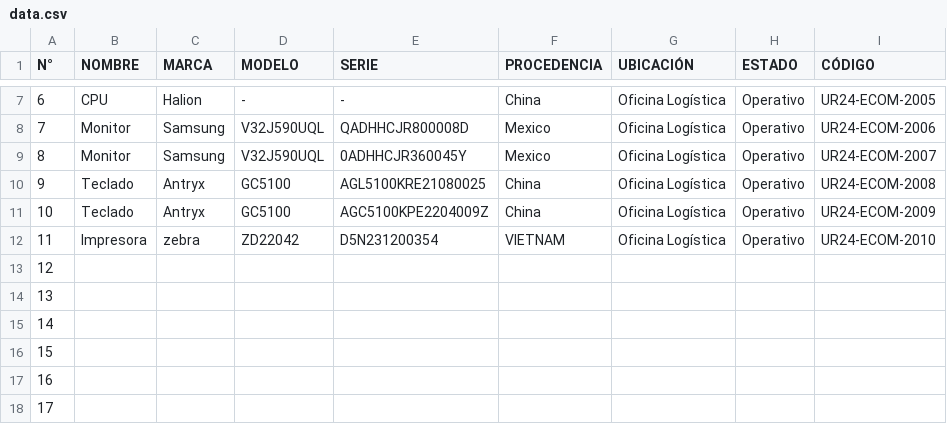
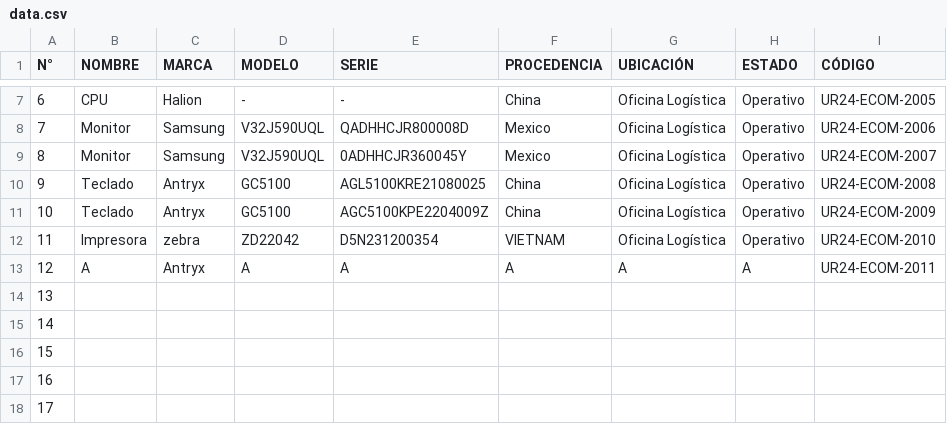
Before and after one commit to EricGraGom/INVENTARIOS2024, a CSV file: data.csv, drawn as a sheet; only a part is shown, gaps mark what is left out.

Commit message:
Add files via upload

```diff
--- a/data.csv
+++ b/data.csv
@@ -12,3 +12,3 @@
 11,Impresora,zebra ,ZD22042,D5N231200354,VIETNAM,Oficina Logística,Operativo,UR24-ECOM-2010
-12,,,,,,,,
+12,A,Antryx,A,A,A,A,A,UR24-ECOM-2011
 13,,,,,,,,
```
